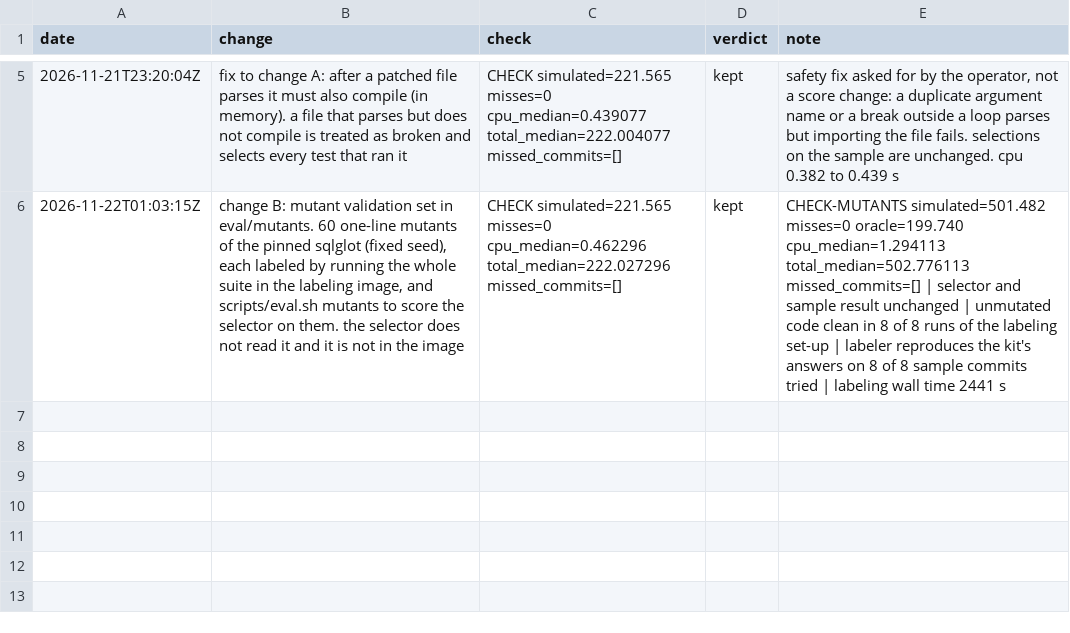
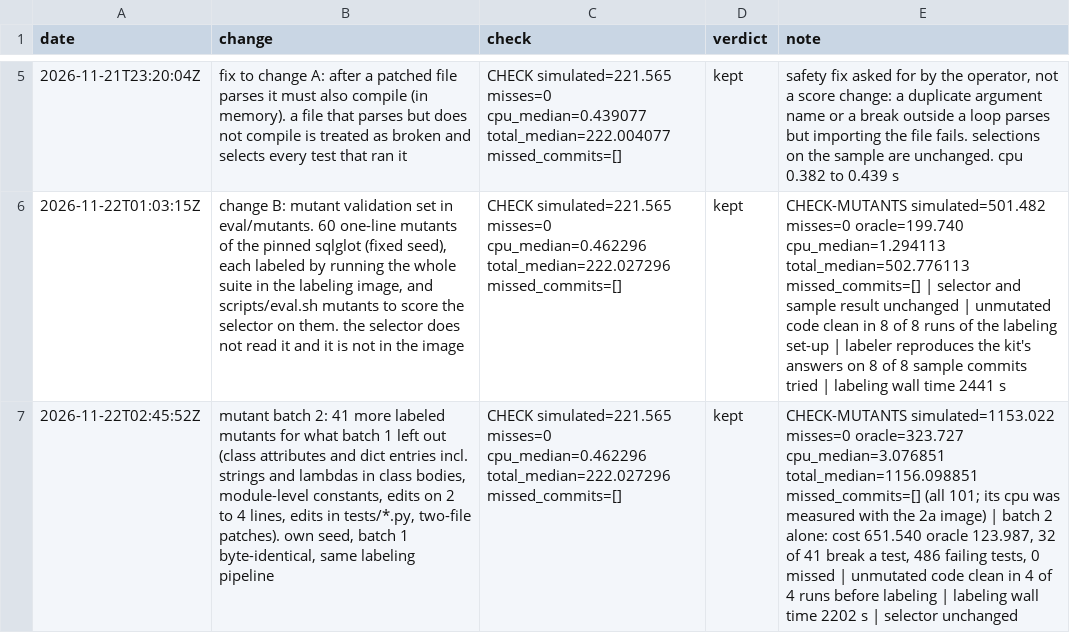
Before and after one commit to OliverTTran123/blast-radius, a TSV file: decisions.tsv, drawn as a sheet; only a part is shown, gaps mark what is left out; the diff names each change by its address in the sheet, - before the commit and + after, or states it on an @@ line.

Commit message:
Mutant batch 2: 41 more labeled mutants for what batch 1 left out
Class attributes and dict entries (strings, removed entries, lambdas held by class-body statements), module-level constants, edits on 2 to 4 lines of a file, edits in tests/*.py, and patches to two files. The generator draws batch 2 from its own seeded stream, so the 60 patches of batch 1 are byte for byte as they were labeled. The diff writer now handles several hunks and several files; all 101 diffs apply with git and are identical to what git diff prints. manifest.json describes every mutant as files and line edits, and label.py makes them from that.

Labeled with the same pipeline; the unmutated code was clean in 4 of 4 runs first.

CHECK-MUTANTS simulated=1153.022 misses=0 oracle=323.727 cpu_median=3.076851 total_median=1156.098851 missed_commits=[]

Selector unchanged. Sample: CHECK simulated=221.565 misses=0 cpu_median=0.462296 total_median=222.027296 missed_commits=[]

```diff
--- a/decisions.tsv
+++ b/decisions.tsv
+row 7: 2026-11-22T02:45:52Z | mutant batch 2: 41 more labeled mutants for what batch 1 left out (class attributes and dict entries incl. strings and lambdas in class bodies, module-level constants, edits on 2 to 4 lines, edits in tests/*.py, two-file patches). own seed, batch 1 byte-identical, same labeling pipeline | CHECK simulated=221.565 misses=0 cpu_median=0.462296 total_median=222.027296 missed_commits=[] | kept | CHECK-MUTANTS simulated=1153.022 misses=0 oracle=323.727 cpu_median=3.076851 total_median=1156.098851 missed_commits=[] (all 101; its cpu was measured with the 2a image) | batch 2 alone: cost 651.540 oracle 123.987, 32 of 41 break a test, 486 failing tests, 0 missed | unmutated code clean in 4 of 4 runs before labeling | labeling wall time 2202 s | selector unchanged
```
Also changed, not shown: 46 other files.
